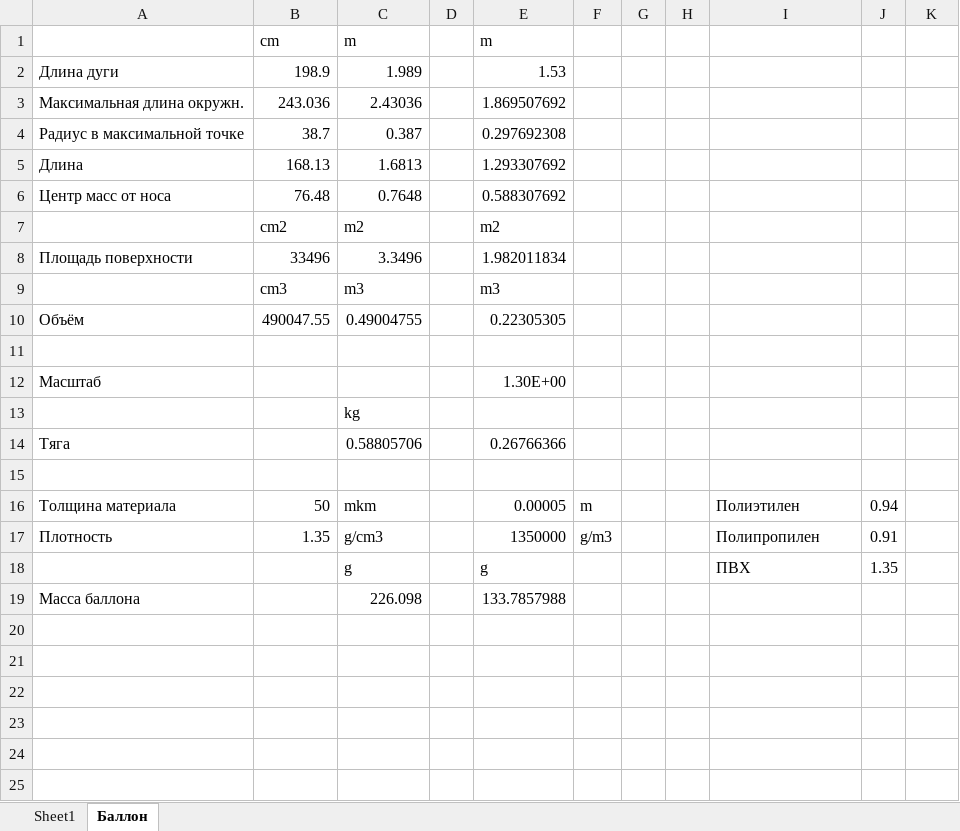
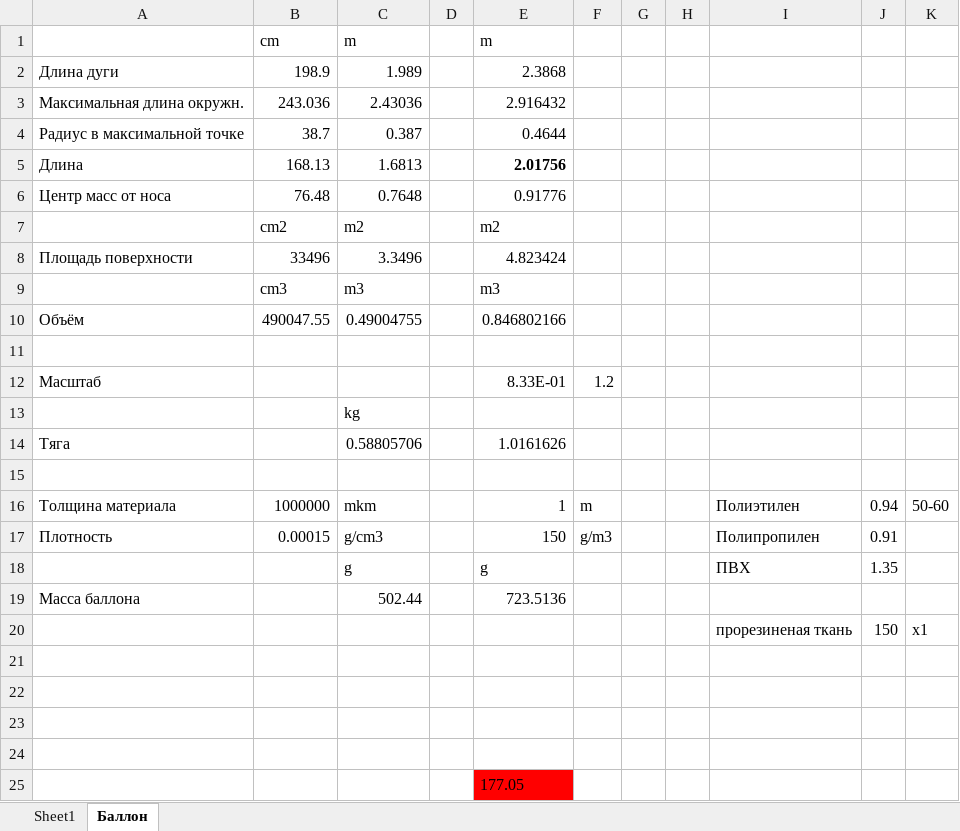
Before and after one commit to Teivaz/zeppelin, an Excel workbook: Documents/Blueprints/calculations.xlsx, sheet Баллон, drawn as a sheet; values as stored, in another font and other column widths than the file's, no borders; conditional formats not drawn; the diff names each change by its address in the sheet, - before the commit and + after, or states it on an @@ line.

Commit message:
- Updated calculations

```diff
--- a/Documents/Blueprints/calculations.xlsx (sheet Баллон)
+++ b/Documents/Blueprints/calculations.xlsx (sheet Баллон)
-E2: 1.53
+E2: 2.3868
-E3: 1.869507692
+E3: 2.916432
-E4: 0.297692308
+E4: 0.4644
-E5: 1.293307692
+E5: 2.01756
-E5 bold: off
+E5 bold: on
-E6: 0.588307692
+E6: 0.91776
-E8: 1.982011834
+E8: 4.823424
-E10: 0.22305305
+E10: 0.846802166
-E12: 1.30E+00
+E12: 8.33E-01
-F12: (empty)
+F12: 1.2
-E14: 0.26766366
+E14: 1.0161626
-B16: 50
+B16: 1000000
-E16: 0.00005
+E16: 1
-K16: (empty)
+K16: 50-60
-B17: 1.35
+B17: 0.00015
-E17: 1350000
+E17: 150
-C19: 226.098
+C19: 502.44
-E19: 133.7857988
+E19: 723.5136
+row 20:  |  |  |  |  |  |  |  | прорезиненая ткань | 150 | х1
+row 21: (empty)
+row 22: (empty)
+row 23: (empty)
+row 24: (empty)
+row 25:  |  |  |  | 177.05
```
Also changed, not shown: sheet Sheet1.
